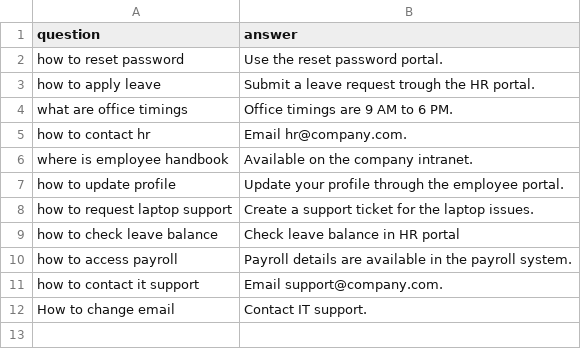
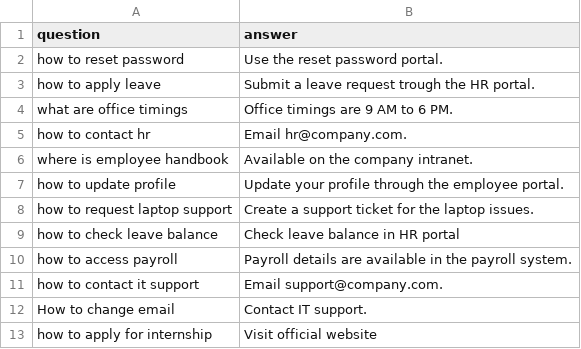
Before and after one commit to aarav2195/CODEVEDX, a CSV file: Project-4-AI-Helpdesk-Chatbot/faq_dataset.csv, drawn as a sheet.

Commit message:
Update dataset

```diff
--- a/Project-4-AI-Helpdesk-Chatbot/faq_dataset.csv
+++ b/Project-4-AI-Helpdesk-Chatbot/faq_dataset.csv
@@ -12 +12,2 @@ how to contact it support,Email support@company.com.
 How to change email,Contact IT support.
+how to apply for internship,Visit official website
```
Also changed, not shown: 3 other files.
